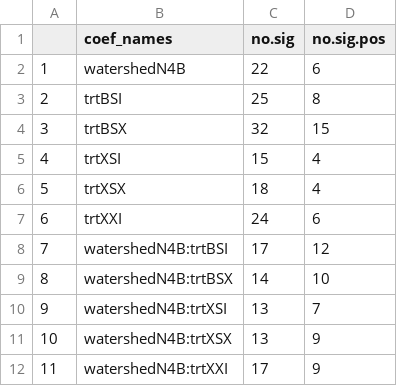
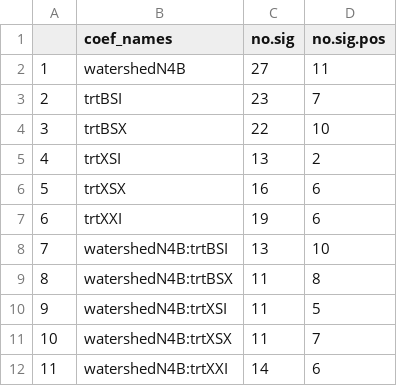
Before and after one commit to klapierre/konza_ConSME, a CSV file: derived_data/04_coef_sig_summary.csv, drawn as a sheet.

```diff
--- a/derived_data/04_coef_sig_summary.csv
+++ b/derived_data/04_coef_sig_summary.csv
@@ -1,12 +1,12 @@
 "","coef_names","no.sig","no.sig.pos"
-"1","watershedN4B",22,6
-"2","trtBSI",25,8
-"3","trtBSX",32,15
-"4","trtXSI",15,4
-"5","trtXSX",18,4
-"6","trtXXI",24,6
-"7","watershedN4B:trtBSI",17,12
-"8","watershedN4B:trtBSX",14,10
-"9","watershedN4B:trtXSI",13,7
-"10","watershedN4B:trtXSX",13,9
-"11","watershedN4B:trtXXI",17,9
+"1","watershedN4B",27,11
+"2","trtBSI",23,7
+"3","trtBSX",22,10
+"4","trtXSI",13,2
+"5","trtXSX",16,6
+"6","trtXXI",19,6
+"7","watershedN4B:trtBSI",13,10
+"8","watershedN4B:trtBSX",11,8
+"9","watershedN4B:trtXSI",11,5
+"10","watershedN4B:trtXSX",11,7
+"11","watershedN4B:trtXXI",14,6
```
Also changed, not shown: derived_data/04_coef_sig_species_names.csv, derived_data/04_species_sig_summary.csv, 47 other files.
